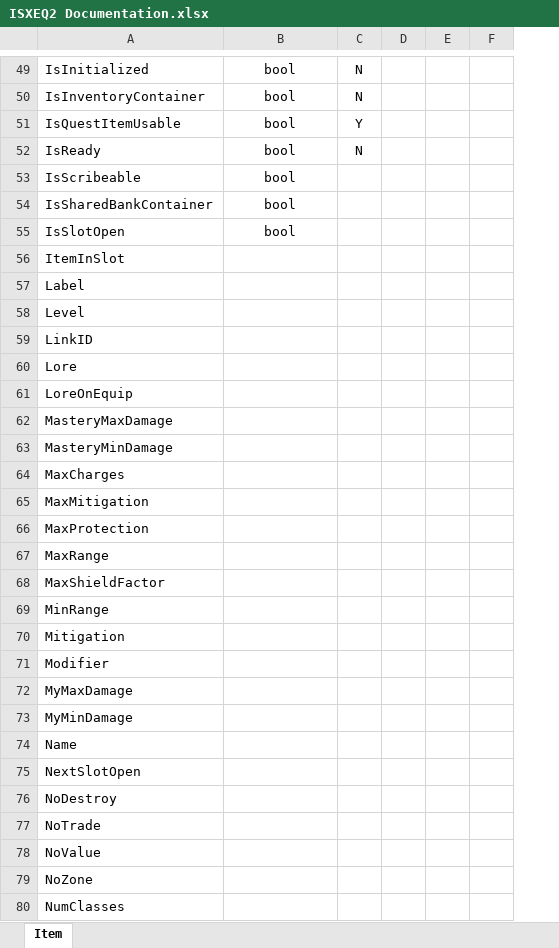
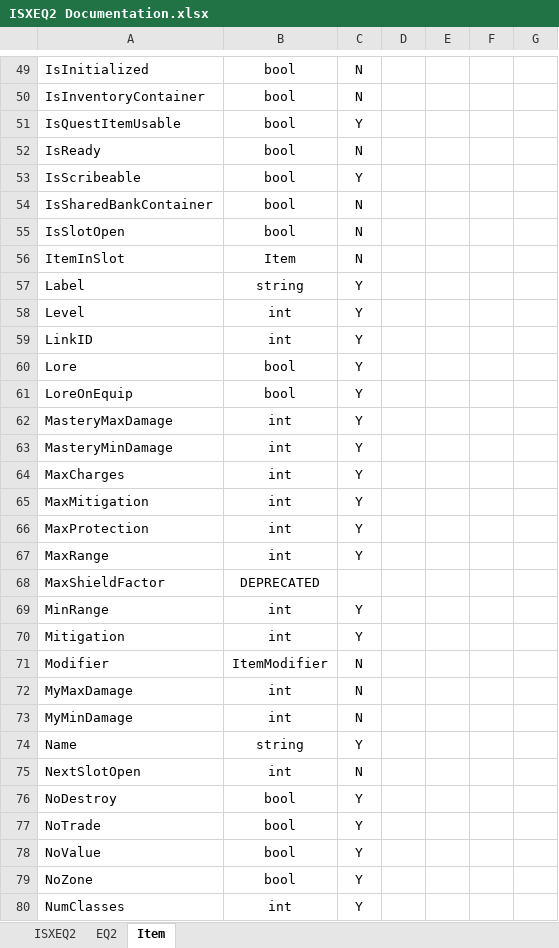
Before and after one commit to isxGames/ISXEQ2Wrapper, an Excel workbook: ISXEQ2 Documentation.xlsx, sheet Item, drawn as a sheet; only a part is shown, gaps mark what is left out; values as stored, in another font and other column widths than the file's, no borders; the diff covers the shown part only; the diff names each change by its address in the sheet, - before the commit and + after, or states it on an @@ line.

Commit message:
Completed ISXEQ2 and EQ2 TLOs. Adding Tracing to all members and methods.

```diff
--- a/ISXEQ2 Documentation.xlsx (sheet Item)
+++ b/ISXEQ2 Documentation.xlsx (sheet Item)
+sheet tab: ISXEQ2
+sheet tab: EQ2
+column D, empty
-C53: (empty)
+C53: Y
-C54:C56: (empty)
+C54:C56: N
-B56: (empty)
+B56: Item
-B57: (empty)
+B57: string
-C57:C67: (empty)
+C57:C67: Y
-B58:B59: (empty)
+B58:B59: int
-B60:B61: (empty)
+B60:B61: bool
-B62:B67: (empty)
+B62:B67: int
-B68: (empty)
+B68: DEPRECATED
-B69:B70: (empty)
+B69:B70: int
-C69:C70: (empty)
+C69:C70: Y
-B71: (empty)
+B71: ItemModifier
-C71:C73: (empty)
+C71:C73: N
-B72:B73: (empty)
+B72:B73: int
-B74: (empty)
+B74: string
-C74: (empty)
+C74: Y
-B75: (empty)
+B75: int
-C75: (empty)
+C75: N
-B76:B79: (empty)
+B76:B79: bool
-C76:C80: (empty)
+C76:C80: Y
-B80: (empty)
+B80: int
```
Also changed, not shown: 50 edited cells elsewhere in this sheet, 22 other files.
